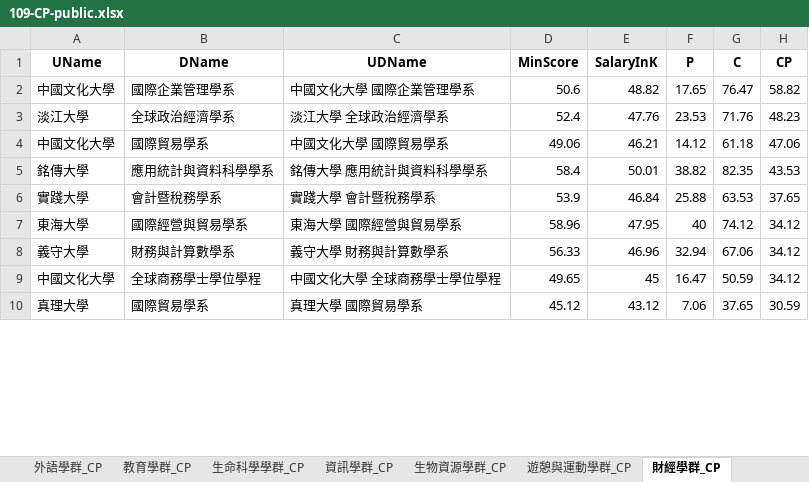
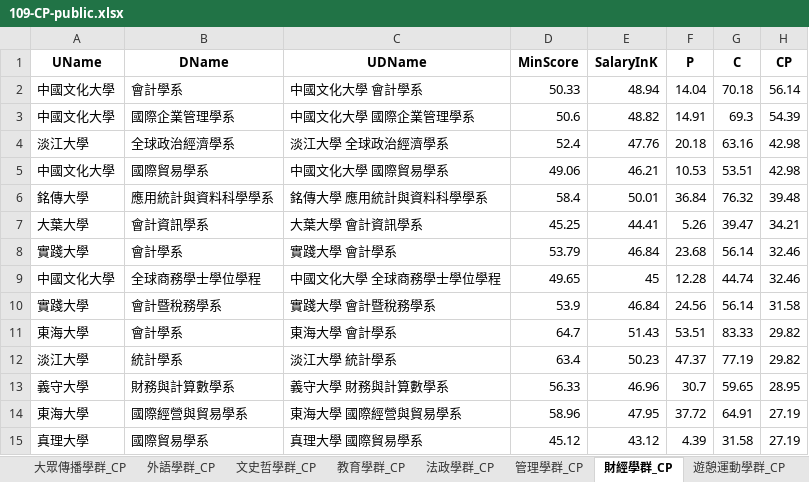
Before and after one commit to chu-dblab/Prediction-UI, an Excel workbook: src/docs/109-CP-public.xlsx, sheet 財經學群_CP, drawn as a sheet; only a part is shown; values as stored, in another font and other column widths than the file's, no borders; removed rows and columns are numbered as before the commit, all else as after; the diff covers the shown part only; the diff names each change by its address in the sheet, - before the commit and + after, or states it on an @@ line.

```diff
--- a/src/docs/109-CP-public.xlsx (sheet 財經學群_CP)
+++ b/src/docs/109-CP-public.xlsx (sheet 財經學群_CP)
-sheet tab: 遊憩與運動學群_CP
+sheet tab: 遊憩運動學群_CP
+row 2: 中國文化大學 | 會計學系 | 中國文化大學 會計學系 | 50.33 | 48.94 | 14.04 | 70.18 | 56.14
-F3 (P): 17.65
+F3 (P): 14.91
-G3 (C): 76.47
+G3 (C): 69.3
-H3 (CP): 58.82
+H3 (CP): 54.39
-F4 (P): 23.53
+F4 (P): 20.18
-G4 (C): 71.76
+G4 (C): 63.16
-H4 (CP): 48.23
+H4 (CP): 42.98
-F5 (P): 14.12
+F5 (P): 10.53
-G5 (C): 61.18
+G5 (C): 53.51
-H5 (CP): 47.06
+H5 (CP): 42.98
-F6 (P): 38.82
+F6 (P): 36.84
-G6 (C): 82.35
+G6 (C): 76.32
-H6 (CP): 43.53
+H6 (CP): 39.48
+row 7: 大葉大學 | 會計資訊學系 | 大葉大學 會計資訊學系 | 45.25 | 44.41 | 5.26 | 39.47 | 34.21
+row 8: 實踐大學 | 會計學系 | 實踐大學 會計學系 | 53.79 | 46.84 | 23.68 | 56.14 | 32.46
+row 9: 中國文化大學 | 全球商務學士學位學程 | 中國文化大學 全球商務學士學位學程 | 49.65 | 45 | 12.28 | 44.74 | 32.46
-F10 (P): 25.88
+F10 (P): 24.56
-G10 (C): 63.53
+G10 (C): 56.14
-H10 (CP): 37.65
+H10 (CP): 31.58
-row 7: 東海大學 | 國際經營與貿易學系 | 東海大學 國際經營與貿易學系 | 58.96 | 47.95 | 40 | 74.12 | 34.12
+row 11: 東海大學 | 會計學系 | 東海大學 會計學系 | 64.7 | 51.43 | 53.51 | 83.33 | 29.82
+row 12: 淡江大學 | 統計學系 | 淡江大學 統計學系 | 63.4 | 50.23 | 47.37 | 77.19 | 29.82
-F13 (P): 32.94
+F13 (P): 30.7
-G13 (C): 67.06
+G13 (C): 59.65
-H13 (CP): 34.12
+H13 (CP): 28.95
-row 9: 中國文化大學 | 全球商務學士學位學程 | 中國文化大學 全球商務學士學位學程 | 49.65 | 45 | 16.47 | 50.59 | 34.12
+row 14: 東海大學 | 國際經營與貿易學系 | 東海大學 國際經營與貿易學系 | 58.96 | 47.95 | 37.72 | 64.91 | 27.19
-F15 (P): 7.06
+F15 (P): 4.39
-G15 (C): 37.65
+G15 (C): 31.58
-H15 (CP): 30.59
+H15 (CP): 27.19
```
Also changed, not shown: 63 added rows, 39 removed rows and 111 edited cells elsewhere in this sheet, sheet 科系CP值, sheet 管理學群_CP, sheet 工程學群_CP, sheet 資訊學群_CP, sheet 醫藥衛生學群_CP, sheet 地球環境學群_CP, 11 more sheets, other sheet tabs, 2 other files.
